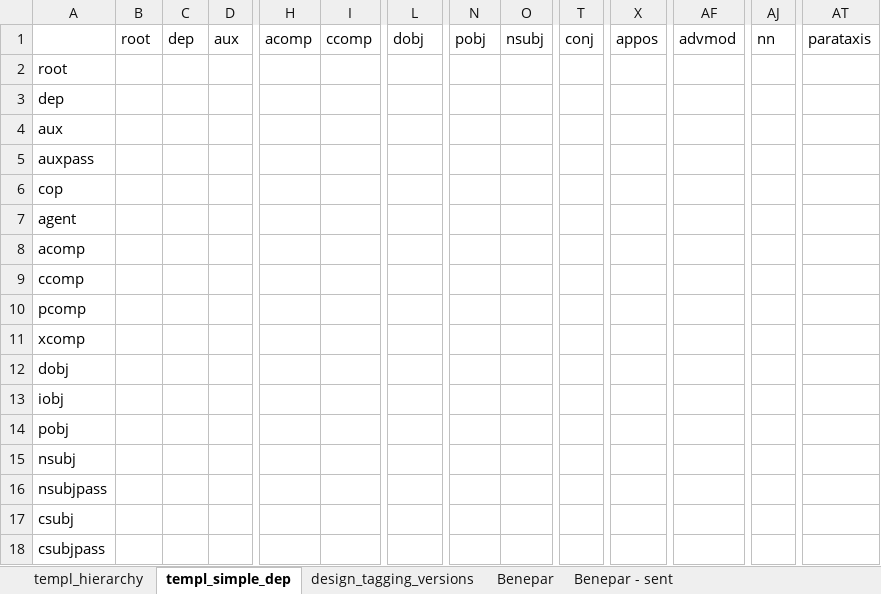
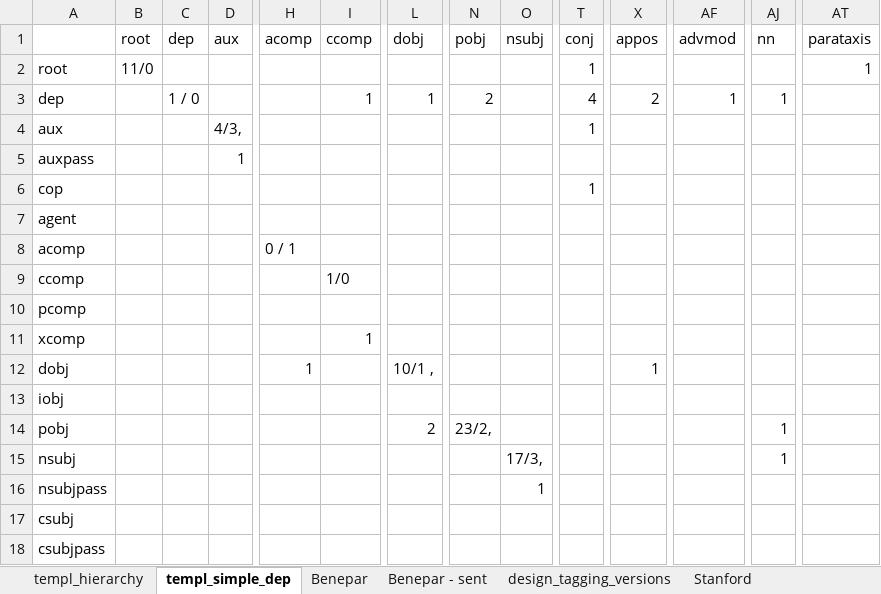
Before and after one commit to Blinines/cam_l95_intro_natural_language_syntax_parsing, an Excel workbook: analysis.xlsx, sheet templ_simple_dep, drawn as a sheet; only a part is shown, gaps mark what is left out; values as stored, in another font and other column widths than the file's, no cell formats; the diff covers the shown part only; the diff names each change by its address in the sheet, - before the commit and + after, or states it on an @@ line.

Commit message:
analysis for both Benepar + StanfordNLP, conversion script from RASP => ConLL format

```diff
--- a/analysis.xlsx (sheet templ_simple_dep)
+++ b/analysis.xlsx (sheet templ_simple_dep)
+sheet tab: Stanford
@@ sheet tab order changed: templ_hierarchy | templ_simple_dep | Benepar | Benepar - sent | design_tagging_versions | Stanford @@
-B2 (root): (empty)
+B2 (root): 11/0
-T2 (conj): (empty)
+T2 (conj): 1
-AT2 (parataxis): (empty)
+AT2 (parataxis): 1
-C3 (dep): (empty)
+C3 (dep): 1 / 0
-I3 (ccomp): (empty)
+I3 (ccomp): 1
-L3 (dobj): (empty)
+L3 (dobj): 1
-N3 (pobj): (empty)
+N3 (pobj): 2
-T3 (conj): (empty)
+T3 (conj): 4
-X3 (appos): (empty)
+X3 (appos): 2
-AF3 (advmod): (empty)
+AF3 (advmod): 1
-AJ3 (nn): (empty)
+AJ3 (nn): 1
-D4 (aux): (empty)
+D4 (aux): 4/3,
-T4 (conj): (empty)
+T4 (conj): 1
-D5 (aux): (empty)
+D5 (aux): 1
-T6 (conj): (empty)
+T6 (conj): 1
-H8 (acomp): (empty)
+H8 (acomp): 0 / 1
-I9 (ccomp): (empty)
+I9 (ccomp): 1/0
-I11 (ccomp): (empty)
+I11 (ccomp): 1
-H12 (acomp): (empty)
+H12 (acomp): 1
-L12 (dobj): (empty)
+L12 (dobj): 10/1 ,
-X12 (appos): (empty)
+X12 (appos): 1
-L14 (dobj): (empty)
+L14 (dobj): 2
-N14 (pobj): (empty)
+N14 (pobj): 23/2,
-AJ14:AJ15 (nn): (empty)
+AJ14:AJ15 (nn): 1
-O15 (nsubj): (empty)
+O15 (nsubj): 17/3,
-O16 (nsubj): (empty)
+O16 (nsubj): 1
```
Also changed, not shown: 50 edited cells elsewhere in this sheet, sheet design_tagging_versions, other sheet tabs, cell formats, 9 other files.
